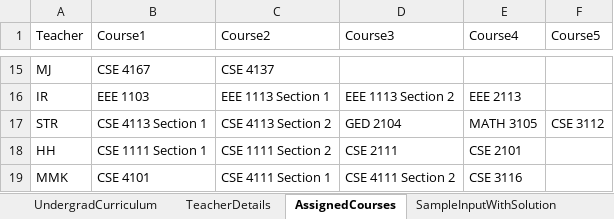
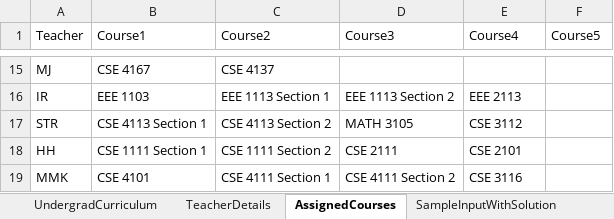
Before and after one commit to Viper4717/backtracking-class-routine, an Excel workbook: input.xlsx, sheet AssignedCourses, drawn as a sheet; only a part is shown, gaps mark what is left out; values as stored, in another font and other column widths than the file's, no borders; the diff names each change by its address in the sheet, - before the commit and + after, or states it on an @@ line.

```diff
--- a/input.xlsx (sheet AssignedCourses)
+++ b/input.xlsx (sheet AssignedCourses)
-D17 (Course3): GED 2104
+D17 (Course3): MATH 3105
-E17 (Course4): MATH 3105
+E17 (Course4): CSE 3112
-F17 (Course5): CSE 3112
+F17 (Course5): (empty)
```
Also changed, not shown: sheet ValidTimeSlots.
